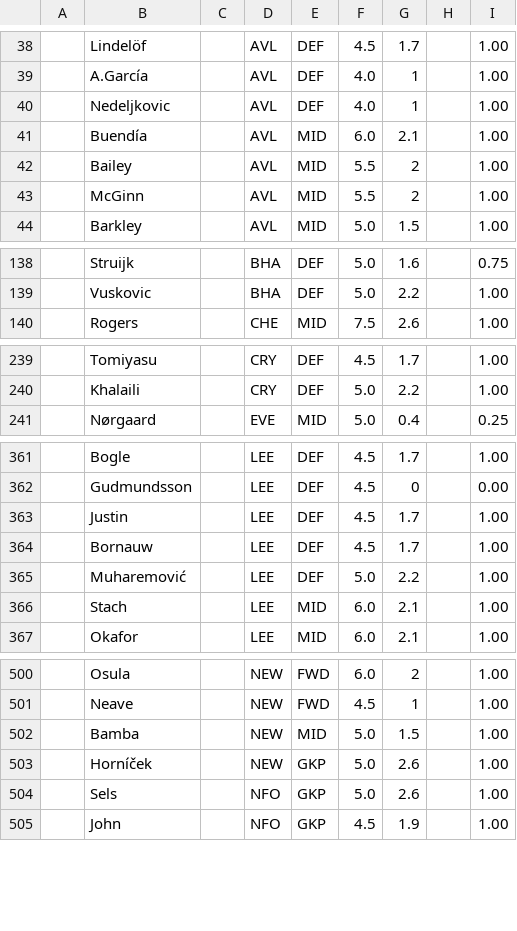
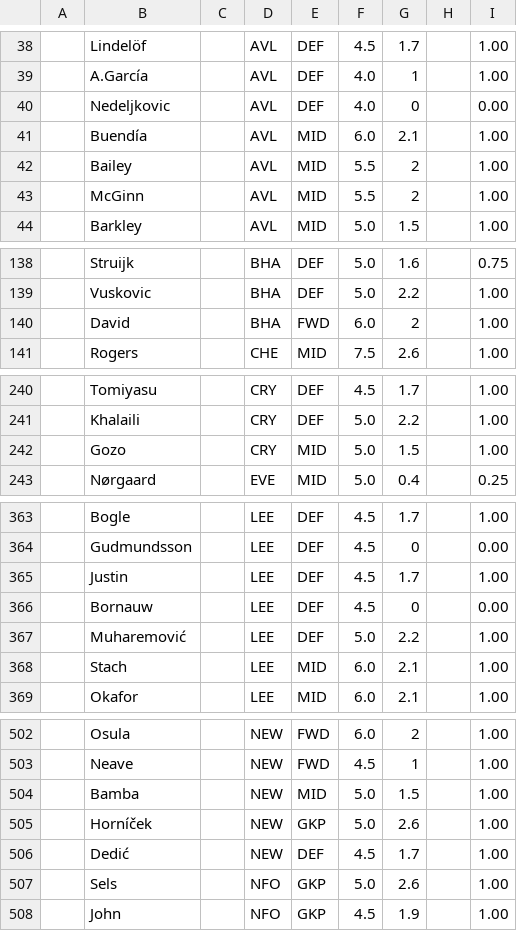
Before and after one commit to QuisTech/fpl-admin, a CSV file: data/fpl_native.csv, drawn as a sheet; only a part is shown, gaps mark what is left out; the diff covers the shown part only.

```diff
--- a/data/fpl_native.csv
+++ b/data/fpl_native.csv
@@ -39,3 +39,3 @@
 "","A.García","","AVL","DEF","4.0","1","","1.00"
-"","Nedeljkovic","","AVL","DEF","4.0","1","","1.00"
+"","Nedeljkovic","","AVL","DEF","4.0","0","","0.00"
 "","Buendía","","AVL","MID","6.0","2.1","","1.00"
@@ -139,2 +139,3 @@
 "","Vuskovic","","BHA","DEF","5.0","2.2","","1.00"
+"","David","","BHA","FWD","6.0","2","","1.00"
 "","Rogers","","CHE","MID","7.5","2.6","","1.00"
@@ -240,2 +241,3 @@
 "","Khalaili","","CRY","DEF","5.0","2.2","","1.00"
+"","Gozo","","CRY","MID","5.0","1.5","","1.00"
 "","Nørgaard","","EVE","MID","5.0","0.4","","0.25"
@@ -363,3 +365,3 @@
 "","Justin","","LEE","DEF","4.5","1.7","","1.00"
-"","Bornauw","","LEE","DEF","4.5","1.7","","1.00"
+"","Bornauw","","LEE","DEF","4.5","0","","0.00"
 "","Muharemović","","LEE","DEF","5.0","2.2","","1.00"
@@ -503,2 +505,3 @@
 "","Horníček","","NEW","GKP","5.0","2.6","","1.00"
+"","Dedić","","NEW","DEF","4.5","1.7","","1.00"
 "","Sels","","NFO","GKP","5.0","2.6","","1.00"
```
Also changed, not shown: 4 edited cells elsewhere in this file, data/fplform.csv.
